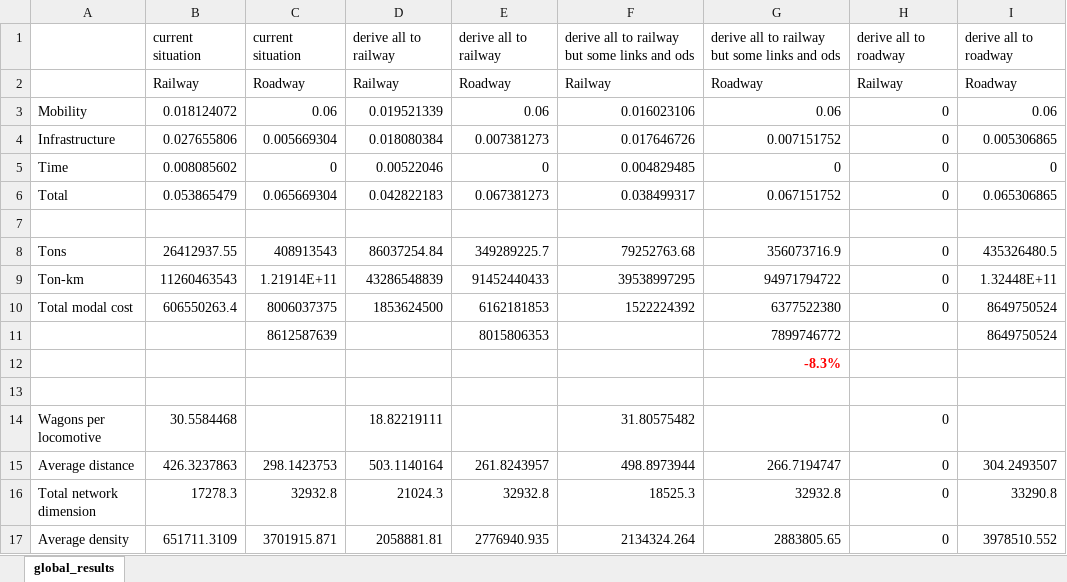
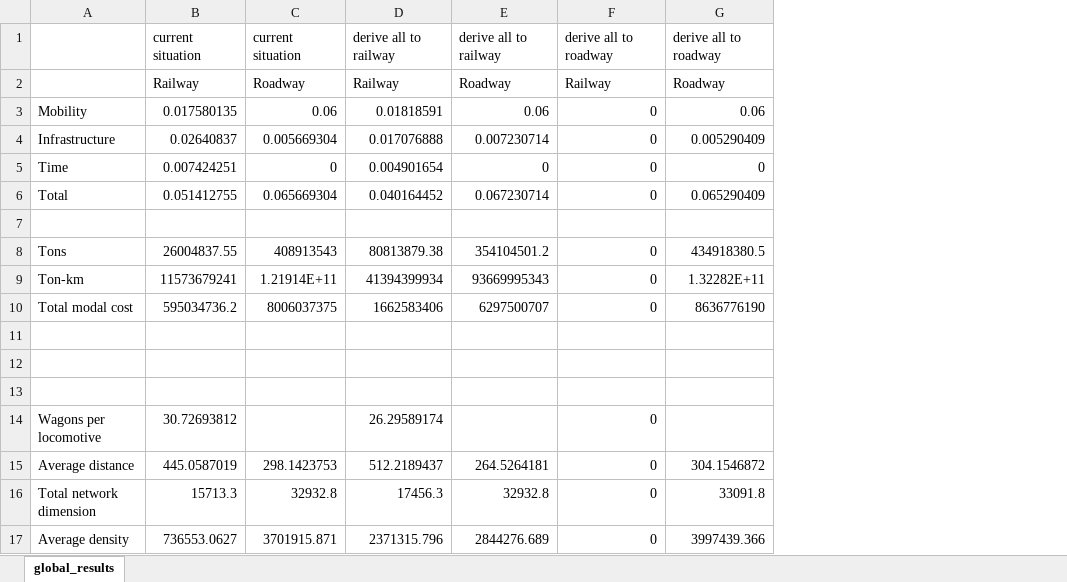
Before and after one commit to abenassi/freight-transport-network, an Excel workbook: reports/freight_network_report.xlsx, sheet global_results, drawn as a sheet; values as stored, in another font and other column widths than the file's, no borders; removed rows and columns are numbered as before the commit, all else as after; the diff names each change by its address in the sheet, - before the commit and + after, or states it on an @@ line.

```diff
--- a/reports/freight_network_report.xlsx (sheet global_results)
+++ b/reports/freight_network_report.xlsx (sheet global_results)
-column B, rows 1-17: current situation | Railway | 0.018124072 | 0.027655806 | 0.008085602 | 0.053865479 |  | 26412937.55 | 11260463543 | 606550263.4 |  |  |  | 30.5584468 | 426.3237863 | 17278.3 | 651711.3109
+column B, rows 1-17: current situation | Railway | 0.017580135 | 0.02640837 | 0.007424251 | 0.051412755 |  | 26004837.55 | 11573679241 | 595034736.2 |  |  |  | 30.72693812 | 445.0587019 | 15713.3 | 736553.0627
-column D, rows 1-17: derive all to railway | Railway | 0.019521339 | 0.018080384 | 0.00522046 | 0.042822183 |  | 86037254.84 | 43286548839 | 1853624500 |  |  |  | 18.82219111 | 503.1140164 | 21024.3 | 2058881.81
+column D, rows 1-17: derive all to railway | Railway | 0.01818591 | 0.017076888 | 0.004901654 | 0.040164452 |  | 80813879.38 | 41394399934 | 1662583406 |  |  |  | 26.29589174 | 512.2189437 | 17456.3 | 2371315.796
-column F, rows 1-17: derive all to railway but some links and ods | Railway | 0.016023106 | 0.017646726 | 0.004829485 | 0.038499317 |  | 79252763.68 | 39538997295 | 1522224392 |  |  |  | 31.80575482 | 498.8973944 | 18525.3 | 2134324.264
-column G, rows 1-17: derive all to railway but some links and ods | Roadway | 0.06 | 0.007151752 | 0 | 0.067151752 |  | 356073716.9 | 94971794722 | 6377522380 | 7899746772 | -8.3% |  |  | 266.7194747 | 32932.8 | 2883805.65
-column I, rows 1-17: derive all to roadway | Roadway | 0.06 | 0.005306865 | 0 | 0.065306865 |  | 435326480.5 | 1.32448E+11 | 8649750524 | 8649750524 |  |  |  | 304.2493507 | 33290.8 | 3978510.552
+column G, rows 1-17: derive all to roadway | Roadway | 0.06 | 0.005290409 | 0 | 0.065290409 |  | 434918380.5 | 1.32282E+11 | 8636776190 |  |  |  |  | 304.1546872 | 33091.8 | 3997439.366
-E4: 0.007381273
+E4: 0.007230714
-E6: 0.067381273
+E6: 0.067230714
-E8: 349289225.7
+E8: 354104501.2
-E9: 91452440433
+E9: 93669995343
-E10: 6162181853
+E10: 6297500707
-row 11:  |  | 8612587639 |  | 8015806353 |  | 7899746772 |  | 8649750524
+row 11: (empty)
-E15: 261.8243957
+E15: 264.5264181
-E17: 2776940.935
+E17: 2844276.689
```
Also changed, not shown: data/railway_paths.xlsx, reports/railway_report.xlsx, 14 other files.
